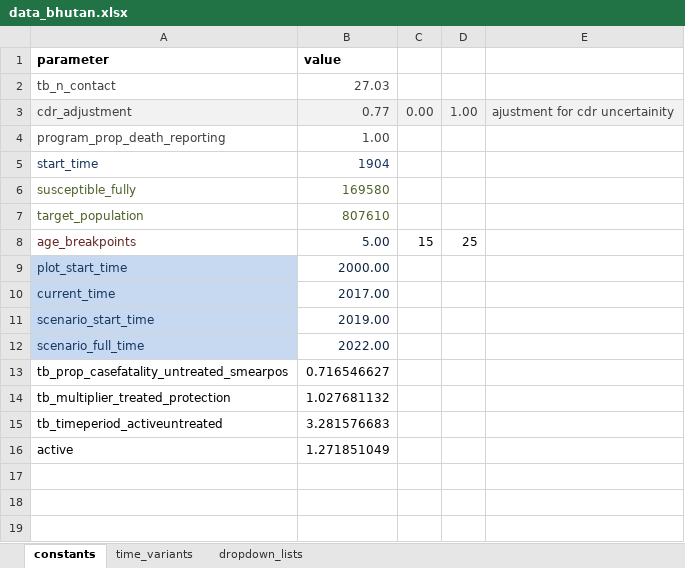
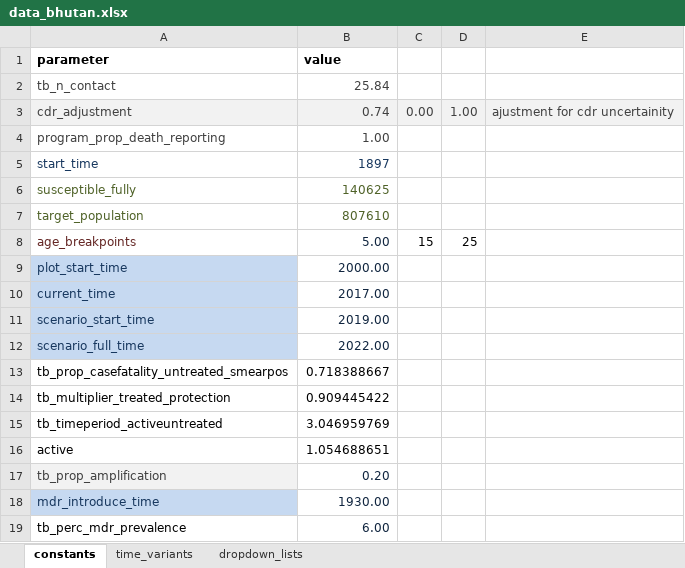
Before and after one commit to monash-emu/AuTuMN, an Excel workbook: autumn/xls/data_bhutan.xlsx, sheet constants, drawn as a sheet; values as stored, in another font and other column widths than the file's, no borders; the diff names each change by its address in the sheet, - before the commit and + after, or states it on an @@ line.

Commit message:
add mdr_prevalence parameter in default and bhutan spreadsheets

```diff
--- a/autumn/xls/data_bhutan.xlsx (sheet constants)
+++ b/autumn/xls/data_bhutan.xlsx (sheet constants)
-B2 (value): 27.03
+B2 (value): 25.84
-B3 (value): 0.77
+B3 (value): 0.74
-B5 (value): 1904
+B5 (value): 1897
-B6 (value): 169580
+B6 (value): 140625
-B13 (value): 0.716546627
+B13 (value): 0.718388667
-B14 (value): 1.027681132
+B14 (value): 0.909445422
-B15 (value): 3.281576683
+B15 (value): 3.046959769
-B16 (value): 1.271851049
+B16 (value): 1.054688651
+row 17: tb_prop_amplification | 0.20
+row 18: mdr_introduce_time | 1930.00
+row 19: tb_perc_mdr_prevalence | 6.00
```
Also changed, not shown: autumn/xls/data_default.xlsx.
